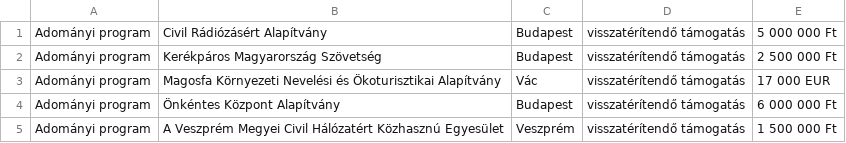
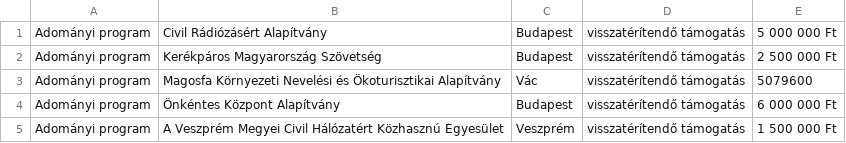
Before and after one commit to vorvor/oko2013, a CSV file: reports/adomprog.csv, drawn as a sheet.

```diff
--- a/reports/adomprog.csv
+++ b/reports/adomprog.csv
@@ -2,3 +2,3 @@ Adományi program,Civil Rádiózásért Alapítvány,Budapest,visszatérítendő
 Adományi program,Kerékpáros Magyarország Szövetség,Budapest,visszatérítendő támogatás,2 500 000 Ft
-Adományi program,Magosfa Környezeti Nevelési és Ökoturisztikai Alapítvány,Vác,visszatérítendő támogatás,17 000 EUR
+Adományi program,Magosfa Környezeti Nevelési és Ökoturisztikai Alapítvány,Vác,visszatérítendő támogatás,5079600
 Adományi program,Önkéntes Központ Alapítvány,Budapest,visszatérítendő támogatás,6 000 000 Ft
```
Also changed, not shown: 9 other files.
